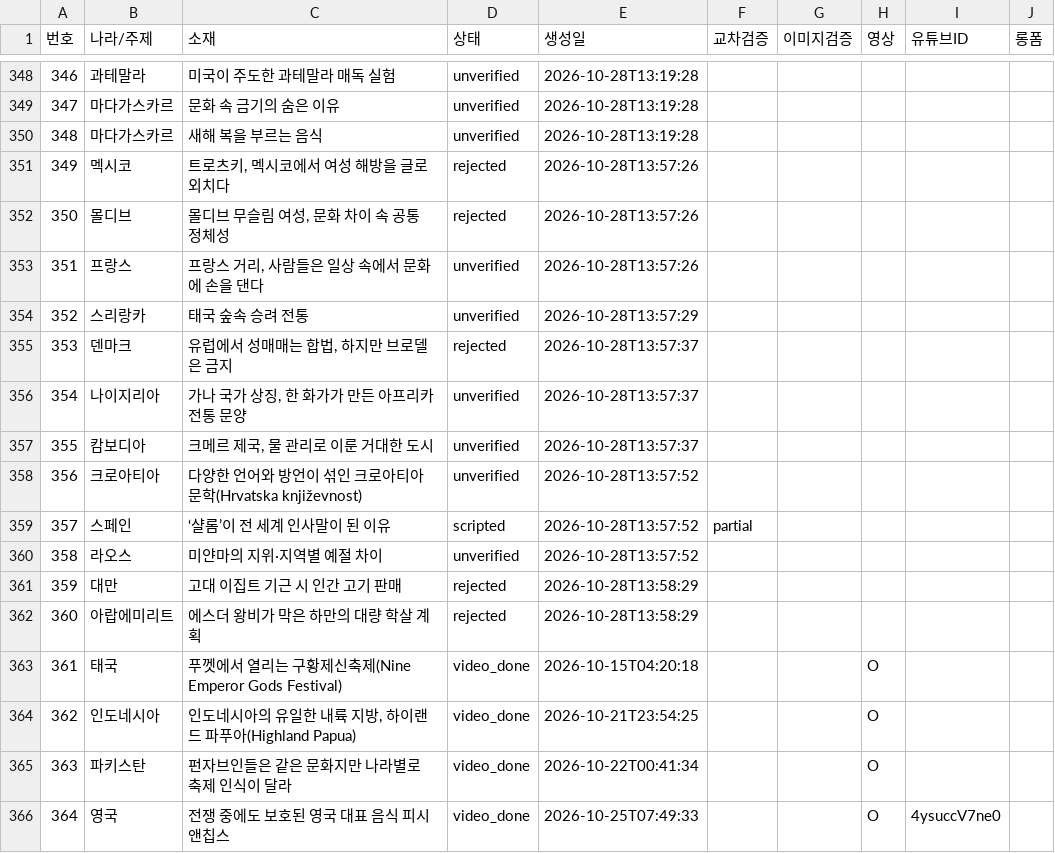
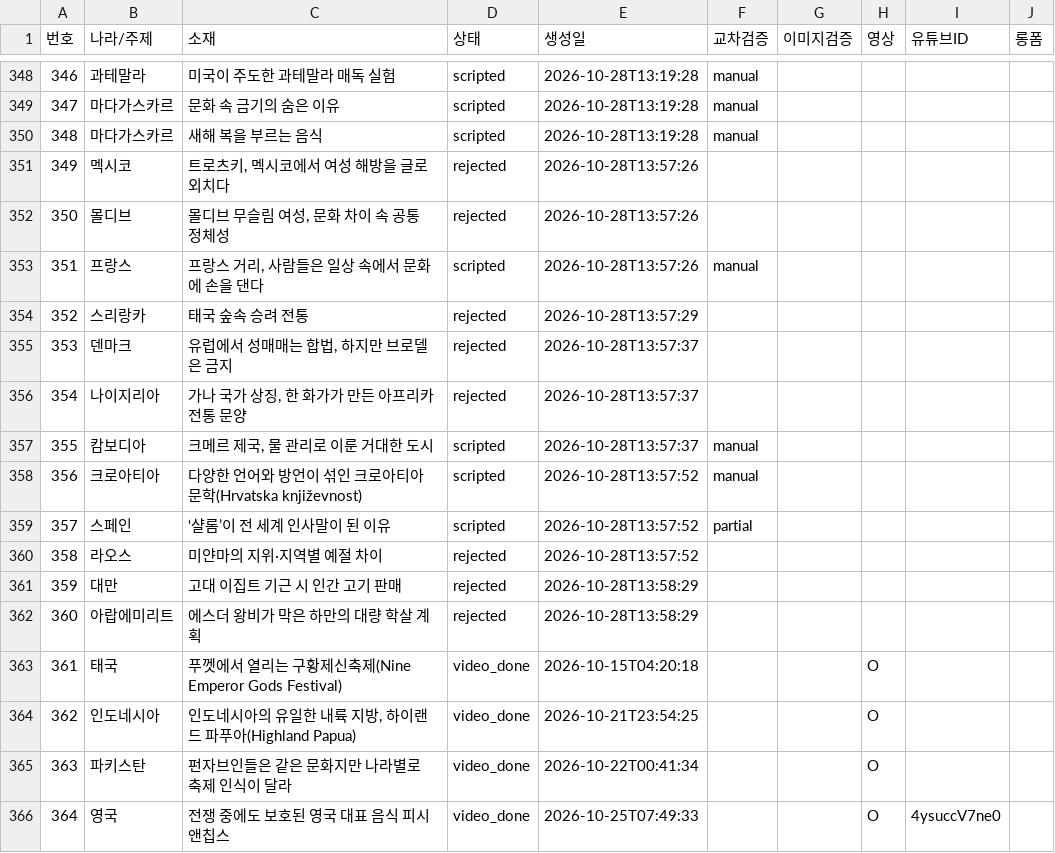
Before and after one commit to gonmau/shorts, a CSV file: history_items.csv, drawn as a sheet; only a part is shown, gaps mark what is left out; the diff covers the shown part only.

```diff
--- a/history_items.csv
+++ b/history_items.csv
@@ -348,14 +348,14 @@
-346,과테말라,미국이 주도한 과테말라 매독 실험,unverified,2026-10-28T13:19:28,,,,,
-347,마다가스카르,문화 속 금기의 숨은 이유,unverified,2026-10-28T13:19:28,,,,,
-348,마다가스카르,새해 복을 부르는 음식,unverified,2026-10-28T13:19:28,,,,,
+346,과테말라,미국이 주도한 과테말라 매독 실험,scripted,2026-10-28T13:19:28,manual,,,,
+347,마다가스카르,문화 속 금기의 숨은 이유,scripted,2026-10-28T13:19:28,manual,,,,
+348,마다가스카르,새해 복을 부르는 음식,scripted,2026-10-28T13:19:28,manual,,,,
 349,멕시코,"트로츠키, 멕시코에서 여성 해방을 글로 외치다",rejected,2026-10-28T13:57:26,,,,,
 350,몰디브,"몰디브 무슬림 여성, 문화 차이 속 공통 정체성",rejected,2026-10-28T13:57:26,,,,,
-351,프랑스,"프랑스 거리, 사람들은 일상 속에서 문화에 손을 댄다",unverified,2026-10-28T13:57:26,,,,,
-352,스리랑카,태국 숲속 승려 전통,unverified,2026-10-28T13:57:29,,,,,
+351,프랑스,"프랑스 거리, 사람들은 일상 속에서 문화에 손을 댄다",scripted,2026-10-28T13:57:26,manual,,,,
+352,스리랑카,태국 숲속 승려 전통,rejected,2026-10-28T13:57:29,,,,,
 353,덴마크,"유럽에서 성매매는 합법, 하지만 브로델은 금지",rejected,2026-10-28T13:57:37,,,,,
-354,나이지리아,"가나 국가 상징, 한 화가가 만든 아프리카 전통 문양",unverified,2026-10-28T13:57:37,,,,,
-355,캄보디아,"크메르 제국, 물 관리로 이룬 거대한 도시",unverified,2026-10-28T13:57:37,,,,,
-356,크로아티아,다양한 언어와 방언이 섞인 크로아티아 문학(Hrvatska književnost),unverified,2026-10-28T13:57:52,,,,,
+354,나이지리아,"가나 국가 상징, 한 화가가 만든 아프리카 전통 문양",rejected,2026-10-28T13:57:37,,,,,
+355,캄보디아,"크메르 제국, 물 관리로 이룬 거대한 도시",scripted,2026-10-28T13:57:37,manual,,,,
+356,크로아티아,다양한 언어와 방언이 섞인 크로아티아 문학(Hrvatska književnost),scripted,2026-10-28T13:57:52,manual,,,,
 357,스페인,‘샬롬’이 전 세계 인사말이 된 이유,scripted,2026-10-28T13:57:52,partial,,,,
-358,라오스,미얀마의 지위·지역별 예절 차이,unverified,2026-10-28T13:57:52,,,,,
+358,라오스,미얀마의 지위·지역별 예절 차이,rejected,2026-10-28T13:57:52,,,,,
 359,대만,고대 이집트 기근 시 인간 고기 판매,rejected,2026-10-28T13:58:29,,,,,
```
Also changed, not shown: 39 edited cells elsewhere in this file.
